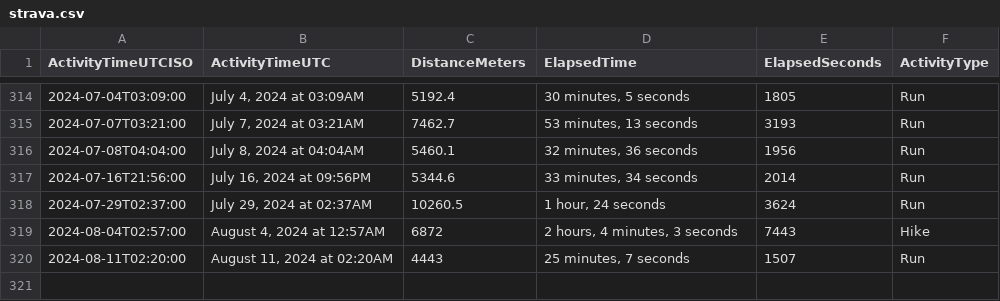
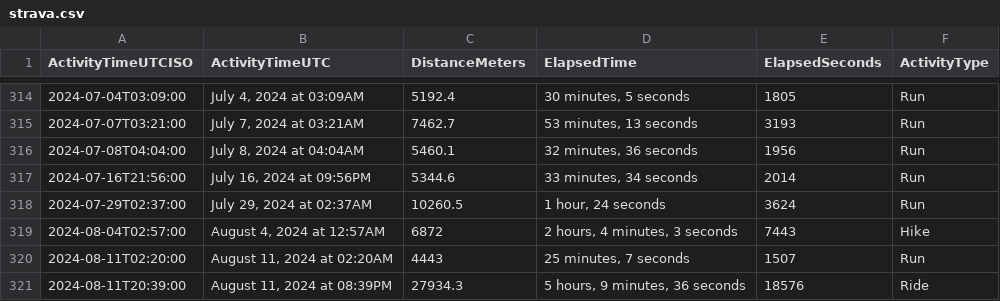
Before and after one commit to casassg/stats, a CSV file: strava.csv, drawn as a sheet; only a part is shown, gaps mark what is left out; the diff names each change by its address in the sheet, - before the commit and + after, or states it on an @@ line.

Commit message:
Flat: latest data (2024-08-12T01:24:28.043Z) {   "date": "2024-08-12T01:24:28.043Z",   "files": [     {       "name": "strava.csv",       "deltaBytes": 102,       "source": "https://docs.google.com/spreadsheets/d/1hQwF3sVDmqJ9rjAku9TIGDjpqrkhtO1QUyvLb5d2QFc/export?format=csv&gid=1980723697"     }   ] }

```diff
--- a/strava.csv
+++ b/strava.csv
+row 321: 2024-08-11T20:39:00 | August 11, 2024 at 08:39PM | 27934.3 | 5 hours, 9 minutes, 36 seconds | 18576 | Ride
```
